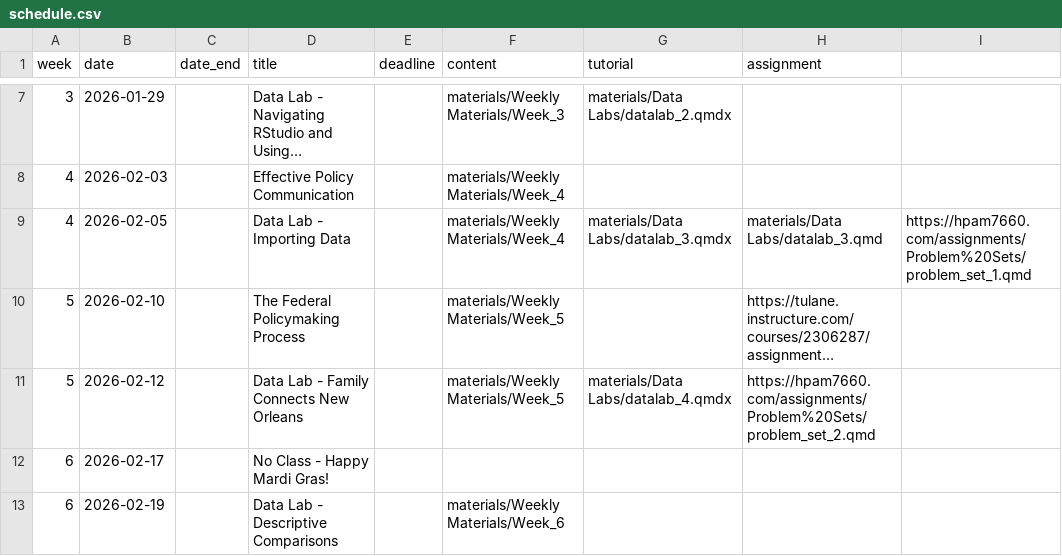
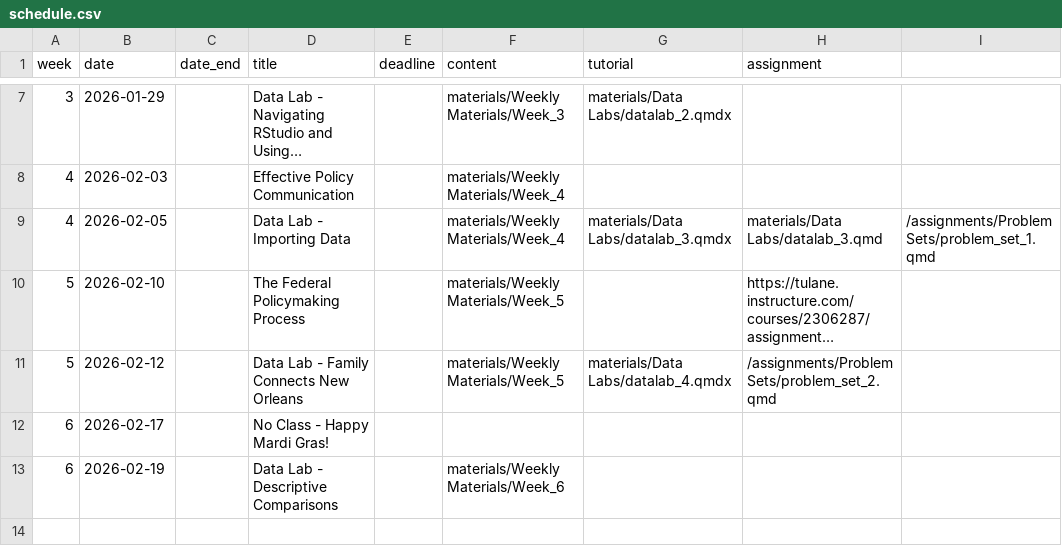
Before and after one commit to k-callison/hpam7660-sp24, a CSV file: data/schedule.csv, drawn as a sheet; only a part is shown, gaps mark what is left out; long unchanged cells end in …; the diff names each change by its address in the sheet, - before the commit and + after, or states it on an @@ line.

Commit message:
Trying again agian agina

```diff
--- a/data/schedule.csv
+++ b/data/schedule.csv
-I9: https://hpam7660.com/assignments/Problem%20Sets/problem_set_1.qmd
+I9: /assignments/Problem Sets/problem_set_1.qmd
-H11 (assignment): https://hpam7660.com/assignments/Problem%20Sets/problem_set_2.qmd
+H11 (assignment): /assignments/Problem Sets/problem_set_2.qmd
```
